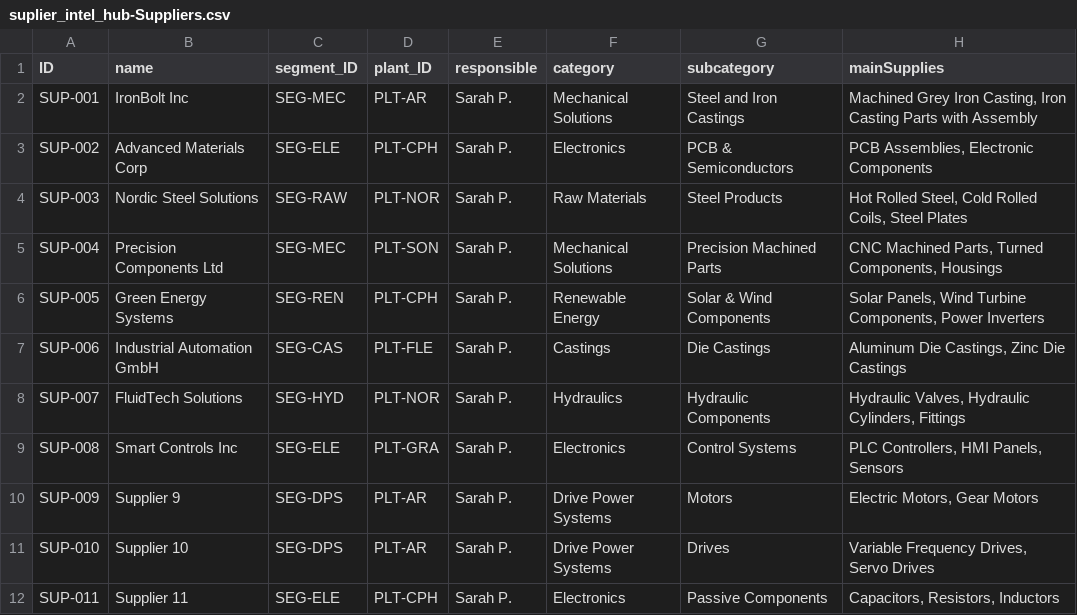
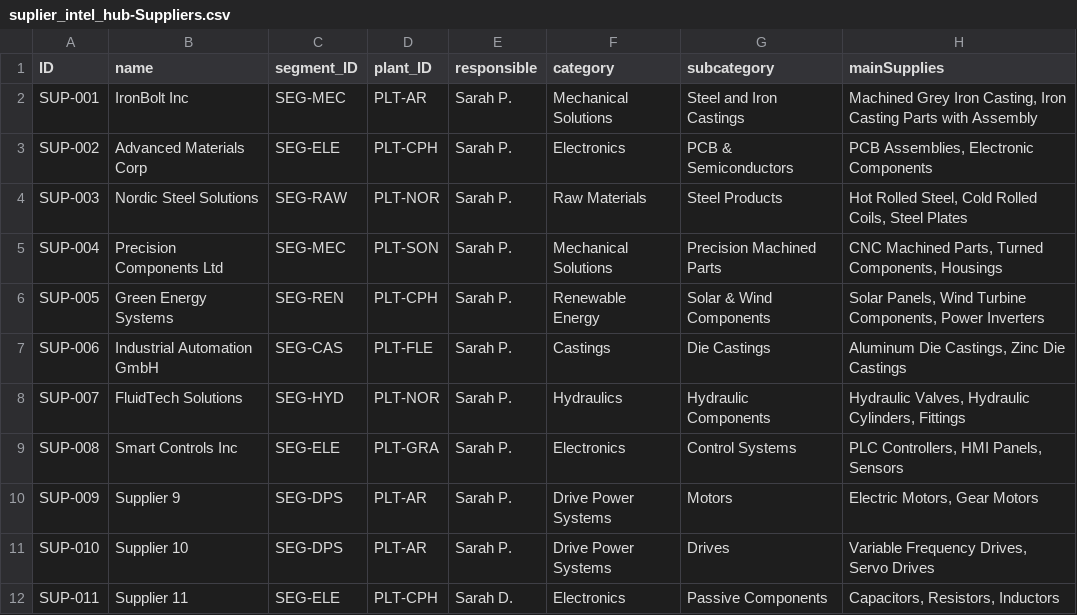
Before and after one commit to raunakmatrix87/supplierintelhub, a CSV file: db/data/suplier_intel_hub-Suppliers.csv, drawn as a sheet; only a part is shown; the diff names each change by its address in the sheet, - before the commit and + after, or states it on an @@ line.

```diff
--- a/db/data/suplier_intel_hub-Suppliers.csv
+++ b/db/data/suplier_intel_hub-Suppliers.csv
-E12 (responsible): Sarah P.
+E12 (responsible): Sarah D.
```
Also changed, not shown: 13 other files.
